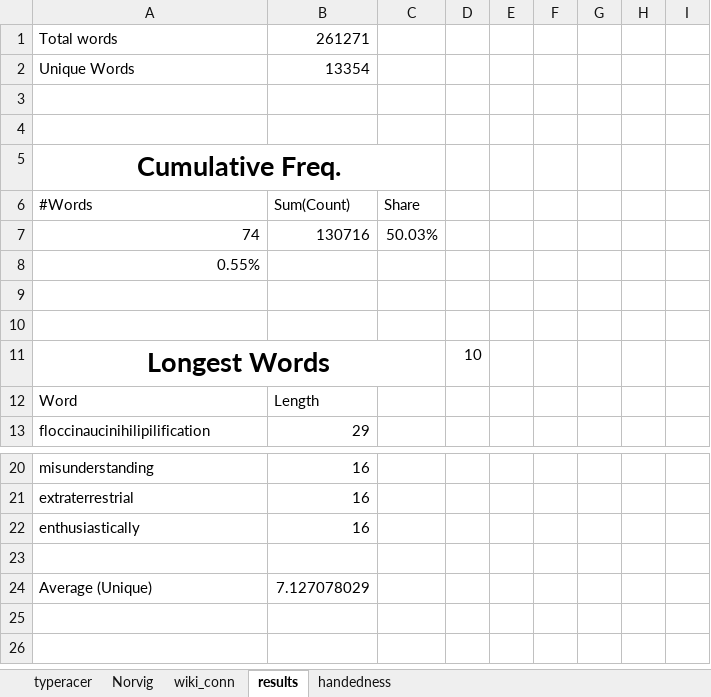
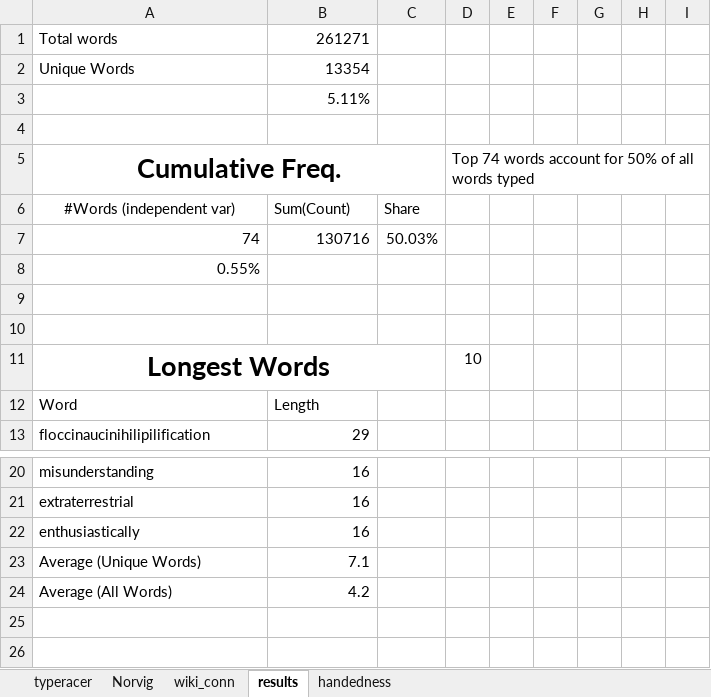
Before and after one commit to tradke/typeracer-chars, an Excel workbook: excel/words.xlsm, sheet results, drawn as a sheet; only a part is shown, gaps mark what is left out; values as stored, in another font and other column widths than the file's, no borders; charts and pictures not drawn; removed rows and columns are numbered as before the commit, all else as after; the diff names each change by its address in the sheet, - before the commit and + after, or states it on an @@ line.

```diff
--- a/excel/words.xlsm (sheet results)
+++ b/excel/words.xlsm (sheet results)
+row 3:  | 5.11%
-row 4: (empty)
-D5: (empty)
+D5: Top 74 words account for 50% of all words typed
-A6: #Words
+A6: #Words (independent var)
-A6 alignment: left
+A6 alignment: center
-row 23: (empty)
+row 23: Average (Unique Words) | 7.1
-row 24: Average (Unique) | 7.127078029
+row 24: Average (All Words) | 4.2
```
Also changed, not shown: sheet handedness, charts or pictures, excel/chars.xlsx, 3 other files.
